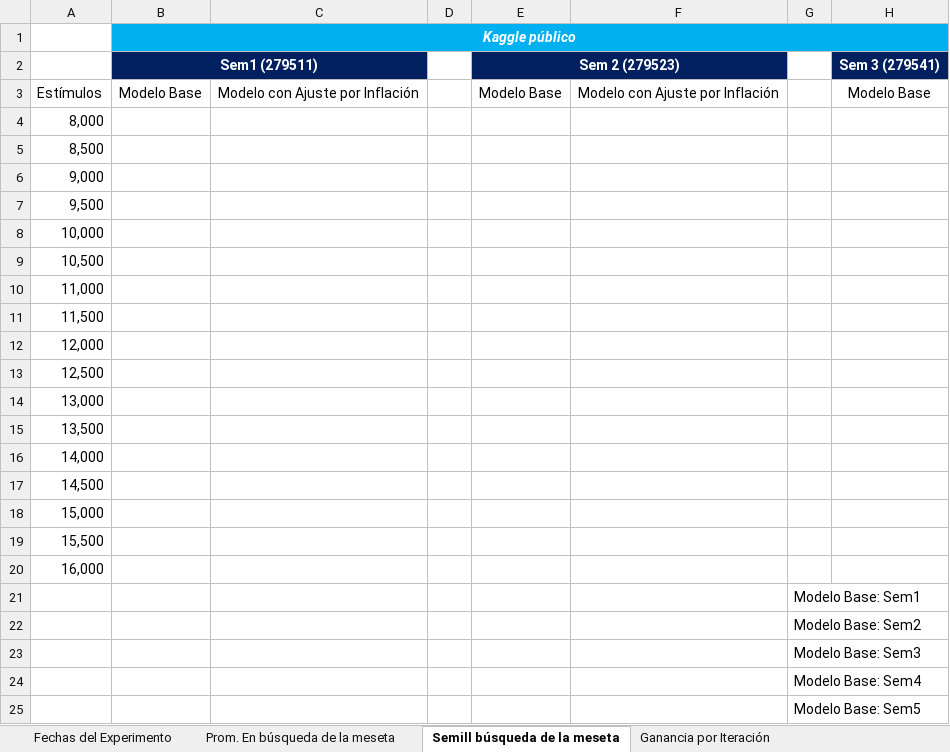
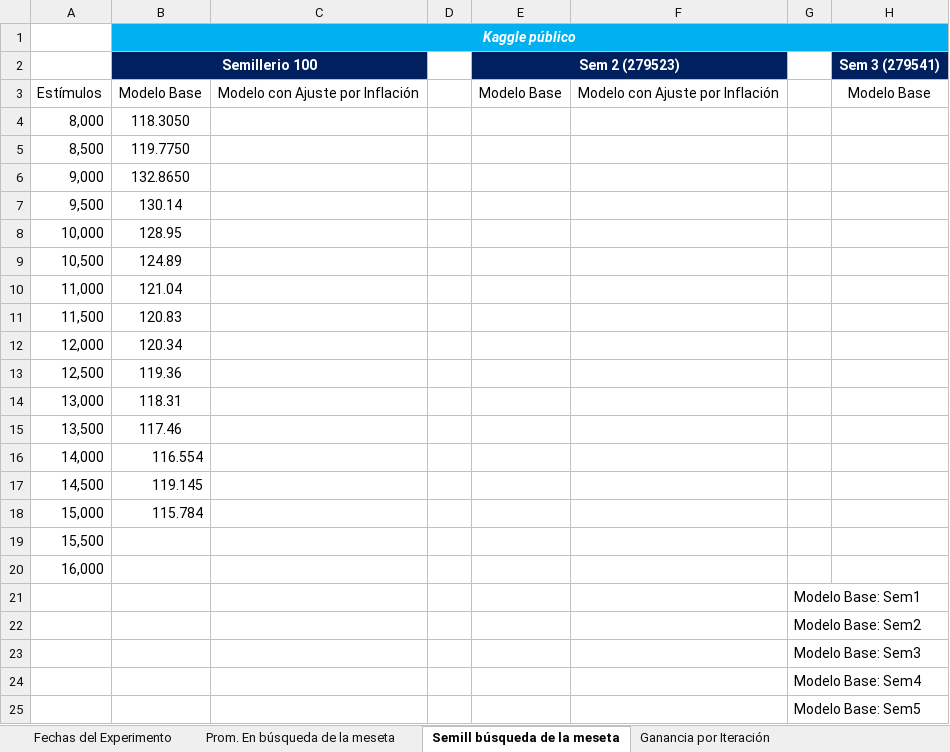
Before and after one commit to germanpestchanker/dmeyf2023, an Excel workbook: German/Clase 14/Performance clase 14.xlsx, sheet Semill búsqueda de la meseta, drawn as a sheet; only a part is shown; values as stored, in another font and other column widths than the file's, no borders; charts and pictures not drawn; the diff names each change by its address in the sheet, - before the commit and + after, or states it on an @@ line.

```diff
--- a/German/Clase 14/Performance clase 14.xlsx (sheet Semill búsqueda de la meseta)
+++ b/German/Clase 14/Performance clase 14.xlsx (sheet Semill búsqueda de la meseta)
-B2 (Kaggle público): Sem1 (279511)
+B2 (Kaggle público): Semillerio 100
-B4 (Kaggle público): (empty)
+B4 (Kaggle público): 118.3050
-B5 (Kaggle público): (empty)
+B5 (Kaggle público): 119.7750
-B6 (Kaggle público): (empty)
+B6 (Kaggle público): 132.8650
-B7 (Kaggle público): (empty)
+B7 (Kaggle público): 130.14
-B8 (Kaggle público): (empty)
+B8 (Kaggle público): 128.95
-B9 (Kaggle público): (empty)
+B9 (Kaggle público): 124.89
-B10 (Kaggle público): (empty)
+B10 (Kaggle público): 121.04
-B11 (Kaggle público): (empty)
+B11 (Kaggle público): 120.83
-B12 (Kaggle público): (empty)
+B12 (Kaggle público): 120.34
-B13 (Kaggle público): (empty)
+B13 (Kaggle público): 119.36
-B14 (Kaggle público): (empty)
+B14 (Kaggle público): 118.31
-B15 (Kaggle público): (empty)
+B15 (Kaggle público): 117.46
-B16 (Kaggle público): (empty)
+B16 (Kaggle público): 116.554
-B17 (Kaggle público): (empty)
+B17 (Kaggle público): 119.145
-B18 (Kaggle público): (empty)
+B18 (Kaggle público): 115.784
```
Also changed, not shown: sheet Cuadro scores sem y prom, charts or pictures.
